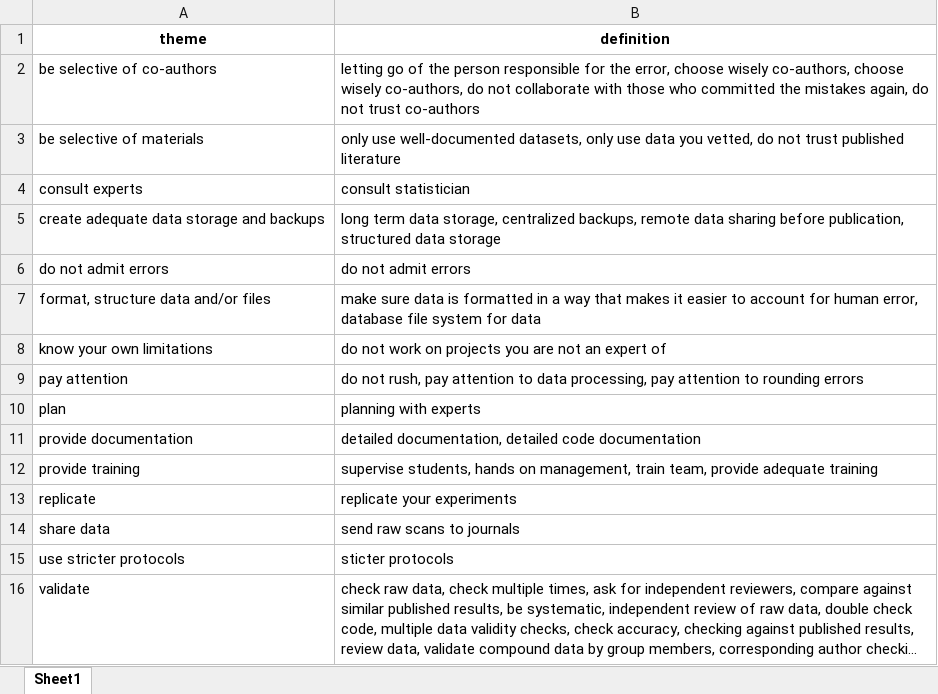
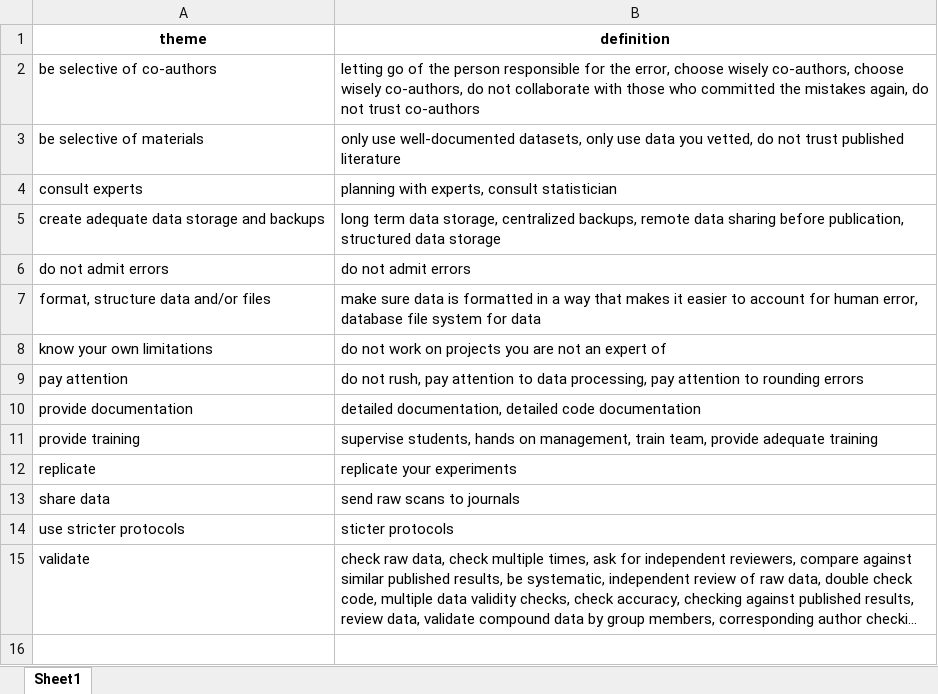
Before and after one commit to marton-balazs-kovacs/retractionwatch_analysis, an Excel workbook: data/raw/grouping/definitions_experience_change.xlsx, sheet Sheet1, drawn as a sheet; long unchanged cells end in …; values as stored, in another font and other column widths than the file's, no borders; the diff names each change by its address in the sheet, - before the commit and + after, or states it on an @@ line.

```diff
--- a/data/raw/grouping/definitions_experience_change.xlsx (sheet Sheet1)
+++ b/data/raw/grouping/definitions_experience_change.xlsx (sheet Sheet1)
-B4 (definition): consult statistician
+B4 (definition): planning with experts, consult statistician
-row 10: plan | planning with experts
```
Also changed, not shown: data/raw/grouping/definitions_experience_suggestions.xlsx, data/raw/grouping/retractionwatch_mistake_coding.xlsx, 21 other files.
